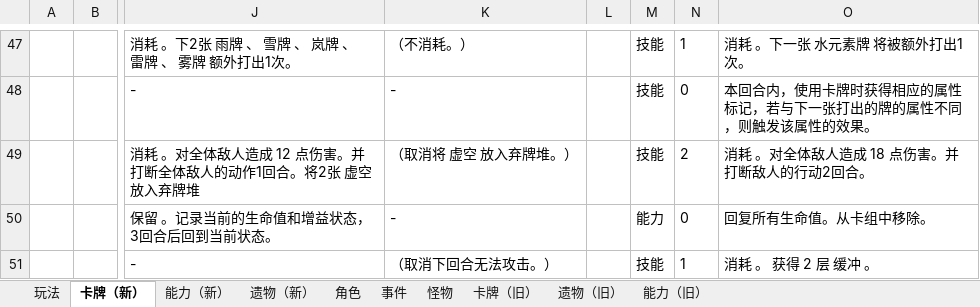
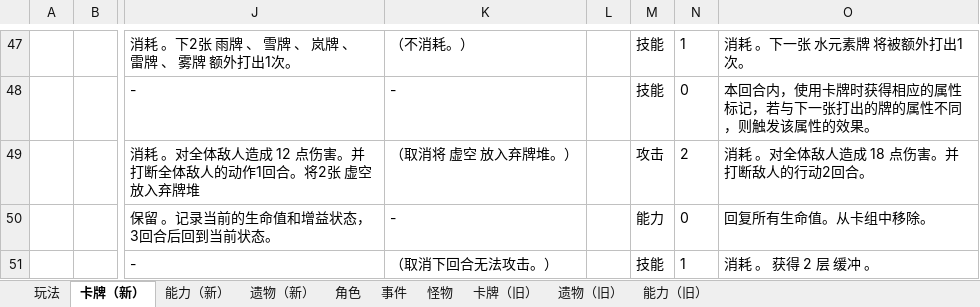
Before and after one commit to tuzishu/KinomotoSakuraMod, an Excel workbook: Excel/PlanningCase.xlsx, sheet 卡牌（新）, drawn as a sheet; only a part is shown, gaps mark what is left out; values as stored, in another font and other column widths than the file's, no borders; the diff names each change by its address in the sheet, - before the commit and + after, or states it on an @@ line.

```diff
--- a/Excel/PlanningCase.xlsx (sheet 卡牌（新）)
+++ b/Excel/PlanningCase.xlsx (sheet 卡牌（新）)
-M49: 技能
+M49: 攻击
```
Also changed, not shown: 6 other files.
